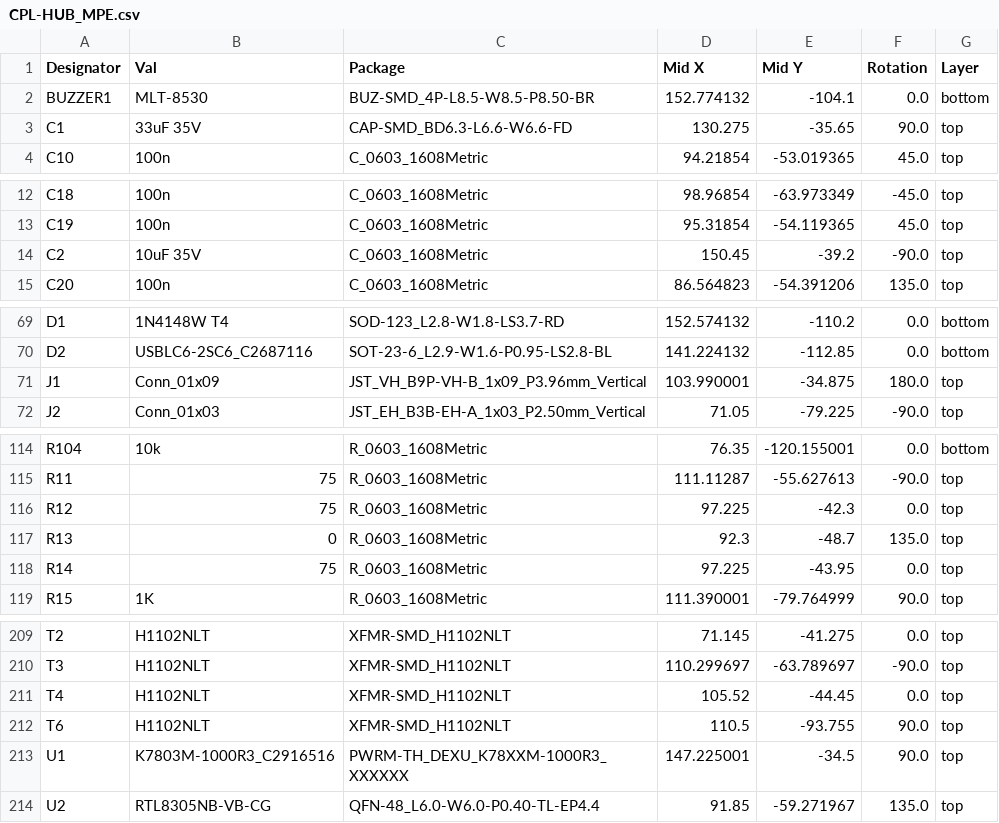
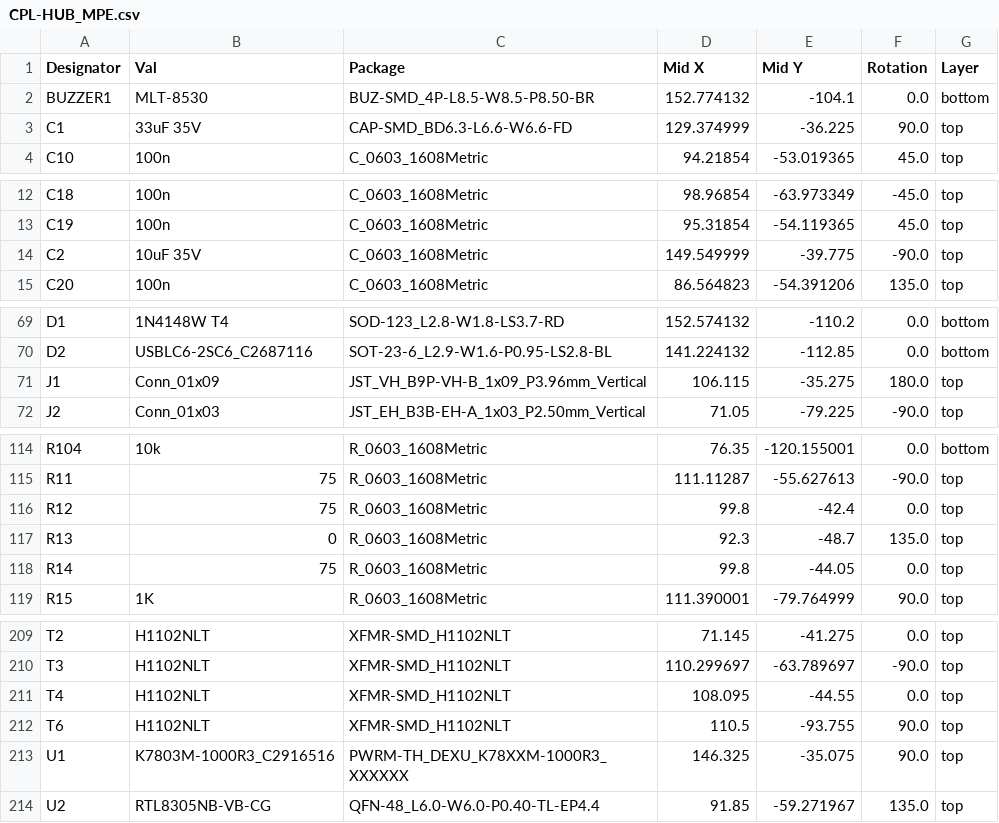
Before and after one commit to felixmanfredi/MPE_HUB, a CSV file: MPE_HUB_Board/jlcpcb/production_files/CPL-HUB_MPE.csv, drawn as a sheet; only a part is shown, gaps mark what is left out; the diff covers the shown part only.

```diff
--- a/MPE_HUB_Board/jlcpcb/production_files/CPL-HUB_MPE.csv
+++ b/MPE_HUB_Board/jlcpcb/production_files/CPL-HUB_MPE.csv
@@ -2,3 +2,3 @@ Designator,Val,Package,Mid X,Mid Y,Rotation,Layer
 BUZZER1,MLT-8530,BUZ-SMD_4P-L8.5-W8.5-P8.50-BR,152.774132,-104.1,0.0,bottom
-C1,33uF 35V,CAP-SMD_BD6.3-L6.6-W6.6-FD,130.275,-35.65,90.0,top
+C1,33uF 35V,CAP-SMD_BD6.3-L6.6-W6.6-FD,129.374999,-36.225,90.0,top
 C10,100n,C_0603_1608Metric,94.21854,-53.019365,45.0,top
@@ -13,3 +13,3 @@ C18,100n,C_0603_1608Metric,98.96854,-63.973349,-45.0,top
 C19,100n,C_0603_1608Metric,95.31854,-54.119365,45.0,top
-C2,10uF 35V,C_0603_1608Metric,150.45,-39.2,-90.0,top
+C2,10uF 35V,C_0603_1608Metric,149.549999,-39.775,-90.0,top
 C20,100n,C_0603_1608Metric,86.564823,-54.391206,135.0,top
@@ -70,3 +70,3 @@ D1,1N4148W T4,SOD-123_L2.8-W1.8-LS3.7-RD,152.574132,-110.2,0.0,bottom
 D2,USBLC6-2SC6_C2687116,SOT-23-6_L2.9-W1.6-P0.95-LS2.8-BL,141.224132,-112.85,0.0,bottom
-J1,Conn_01x09,JST_VH_B9P-VH-B_1x09_P3.96mm_Vertical,103.990001,-34.875,180.0,top
+J1,Conn_01x09,JST_VH_B9P-VH-B_1x09_P3.96mm_Vertical,106.115,-35.275,180.0,top
 J2,Conn_01x03,JST_EH_B3B-EH-A_1x03_P2.50mm_Vertical,71.05,-79.225,-90.0,top
@@ -115,5 +115,5 @@ R104,10k,R_0603_1608Metric,76.35,-120.155001,0.0,bottom
 R11,75,R_0603_1608Metric,111.11287,-55.627613,-90.0,top
-R12,75,R_0603_1608Metric,97.225,-42.3,0.0,top
+R12,75,R_0603_1608Metric,99.8,-42.4,0.0,top
 R13,0,R_0603_1608Metric,92.3,-48.7,135.0,top
-R14,75,R_0603_1608Metric,97.225,-43.95,0.0,top
+R14,75,R_0603_1608Metric,99.8,-44.05,0.0,top
 R15,1K,R_0603_1608Metric,111.390001,-79.764999,90.0,top
@@ -210,5 +210,5 @@ T2,H1102NLT,XFMR-SMD_H1102NLT,71.145,-41.275,0.0,top
 T3,H1102NLT,XFMR-SMD_H1102NLT,110.299697,-63.789697,-90.0,top
-T4,H1102NLT,XFMR-SMD_H1102NLT,105.52,-44.45,0.0,top
+T4,H1102NLT,XFMR-SMD_H1102NLT,108.095,-44.55,0.0,top
 T6,H1102NLT,XFMR-SMD_H1102NLT,110.5,-93.755,90.0,top
-U1,K7803M-1000R3_C2916516,PWRM-TH_DEXU_K78XXM-1000R3_XXXXXX,147.225001,-34.5,90.0,top
+U1,K7803M-1000R3_C2916516,PWRM-TH_DEXU_K78XXM-1000R3_XXXXXX,146.325,-35.075,90.0,top
 U2,RTL8305NB-VB-CG,QFN-48_L6.0-W6.0-P0.40-TL-EP4.4,91.85,-59.271967,135.0,top
```
Also changed, not shown: 30 edited cells elsewhere in this file, 24 other files.
